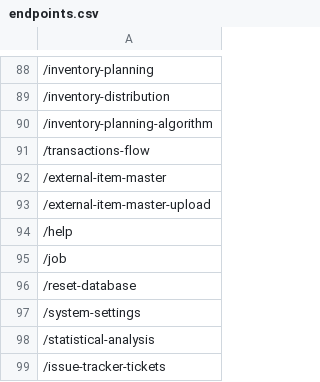
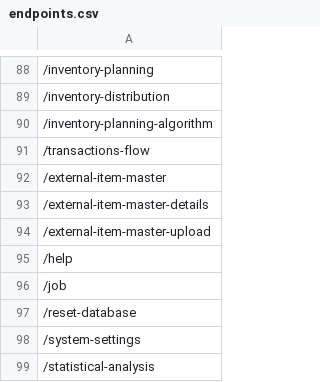
Before and after one commit to knosc/neo4j_csv_data, a CSV file: endpoints.csv, drawn as a sheet; only a part is shown, gaps mark what is left out; the shorter side is filled out with more unchanged rows; the diff names each change by its address in the sheet, - before the commit and + after, or states it on an @@ line.

Commit message:
committing files

```diff
--- a/endpoints.csv
+++ b/endpoints.csv
+row 93: /external-item-master-details
```
